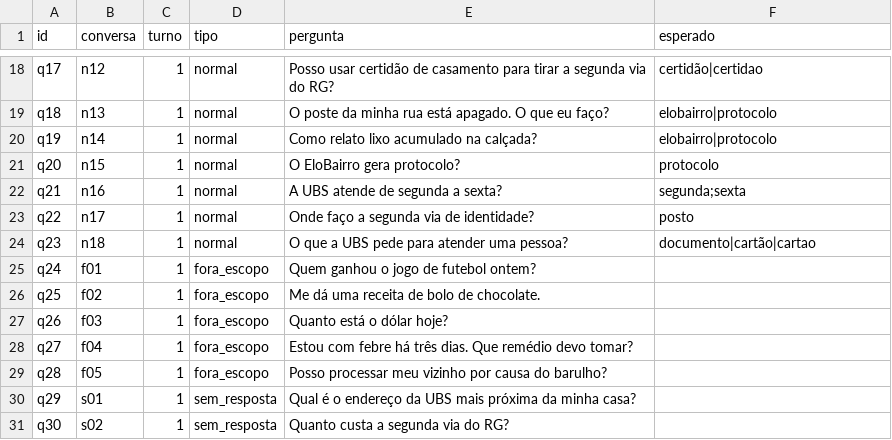
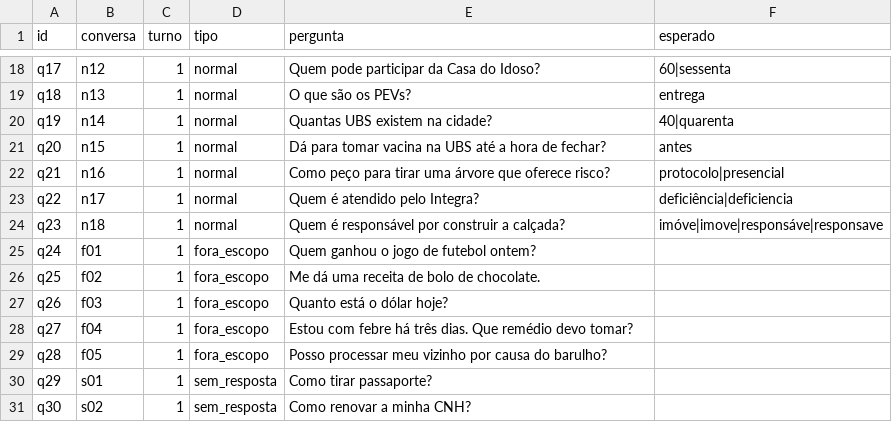
Before and after one commit to juliaathar/global-solution-2026.2, a CSV file: 02-pln-voz/testes/perguntas_llm.csv, drawn as a sheet; only a part is shown, gaps mark what is left out; the diff covers the shown part only; the diff names each change by its address in the sheet, - before the commit and + after, or states it on an @@ line.

```diff
--- a/02-pln-voz/testes/perguntas_llm.csv
+++ b/02-pln-voz/testes/perguntas_llm.csv
-E18 (pergunta): Posso usar certidão de casamento para tirar a segunda via do RG?
+E18 (pergunta): Quem pode participar da Casa do Idoso?
-F18 (esperado): certidão|certidao
+F18 (esperado): 60|sessenta
-E19 (pergunta): O poste da minha rua está apagado. O que eu faço?
+E19 (pergunta): O que são os PEVs?
-F19 (esperado): elobairro|protocolo
+F19 (esperado): entrega
-E20 (pergunta): Como relato lixo acumulado na calçada?
+E20 (pergunta): Quantas UBS existem na cidade?
-F20 (esperado): elobairro|protocolo
+F20 (esperado): 40|quarenta
-E21 (pergunta): O EloBairro gera protocolo?
+E21 (pergunta): Dá para tomar vacina na UBS até a hora de fechar?
-F21 (esperado): protocolo
+F21 (esperado): antes
-E22 (pergunta): A UBS atende de segunda a sexta?
+E22 (pergunta): Como peço para tirar uma árvore que oferece risco?
-F22 (esperado): segunda;sexta
+F22 (esperado): protocolo|presencial
-E23 (pergunta): Onde faço a segunda via de identidade?
+E23 (pergunta): Quem é atendido pelo Integra?
-F23 (esperado): posto
+F23 (esperado): deficiência|deficiencia
-E24 (pergunta): O que a UBS pede para atender uma pessoa?
+E24 (pergunta): Quem é responsável por construir a calçada?
-F24 (esperado): documento|cartão|cartao
+F24 (esperado): imóve|imove|responsáve|responsave
-E30 (pergunta): Qual é o endereço da UBS mais próxima da minha casa?
+E30 (pergunta): Como tirar passaporte?
-E31 (pergunta): Quanto custa a segunda via do RG?
+E31 (pergunta): Como renovar a minha CNH?
```
Also changed, not shown: 32 edited cells elsewhere in this file, 02-pln-voz/testes/conversas_e2e.csv, 02-pln-voz/testes/perguntas_fuga.csv, 43 other files.
